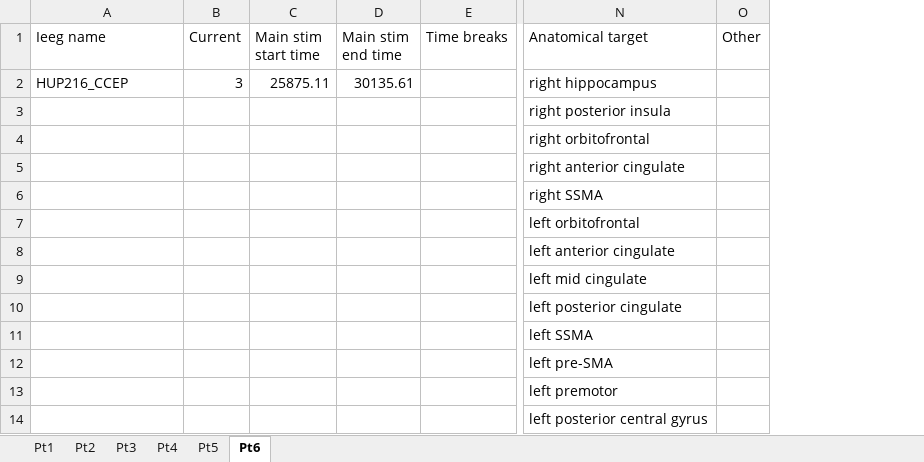
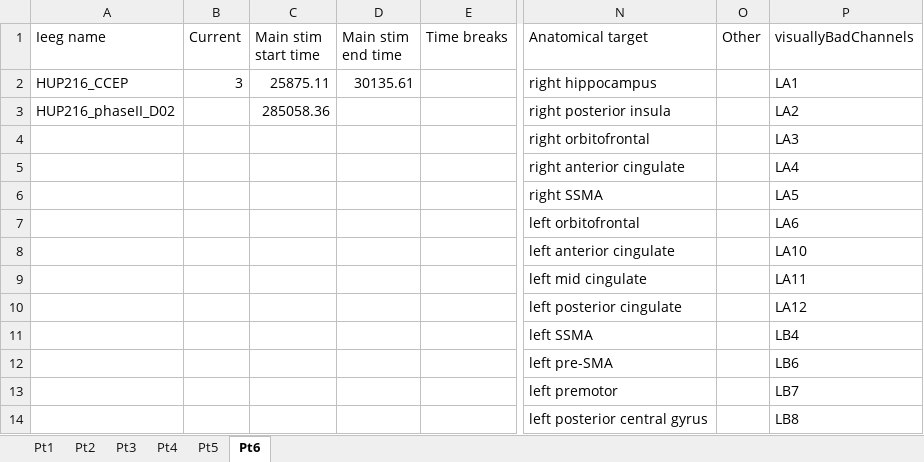
Before and after one commit to erinconrad/CCEPS, an Excel workbook: clinical_info/Stim info.xlsx, sheet Pt6, drawn as a sheet; only a part is shown, gaps mark what is left out; values as stored, in another font and other column widths than the file's, no borders; charts and pictures not drawn; the diff names each change by its address in the sheet, - before the commit and + after, or states it on an @@ line.

```diff
--- a/clinical_info/Stim info.xlsx (sheet Pt6)
+++ b/clinical_info/Stim info.xlsx (sheet Pt6)
+column P (visuallyBadChannels), rows 2-14: LA1 | LA2 | LA3 | LA4 | LA5 | LA6 | LA10 | LA11 | LA12 | LB4 | LB6 | LB7 | LB8
-A3 (Ieeg name): (empty)
+A3 (Ieeg name): HUP216_phaseII_D02
-C3 (Main stim start time): (empty)
+C3 (Main stim start time): 285058.36
```
Also changed, not shown: sheet Pt4, sheet Pt2, sheet Pt1, 7 other files.
